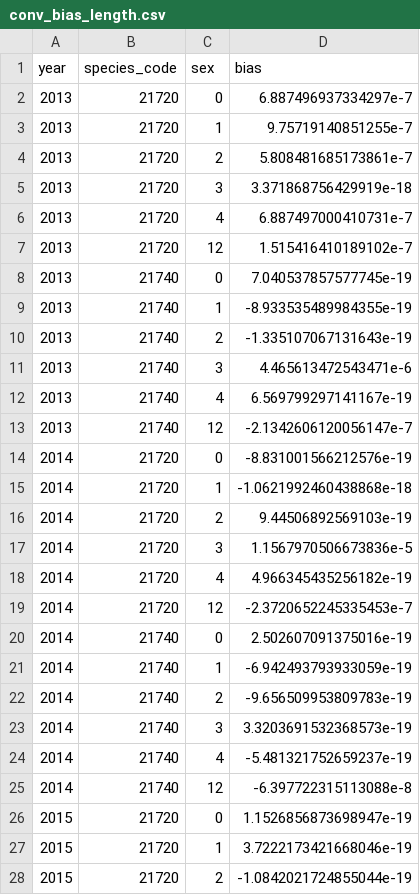
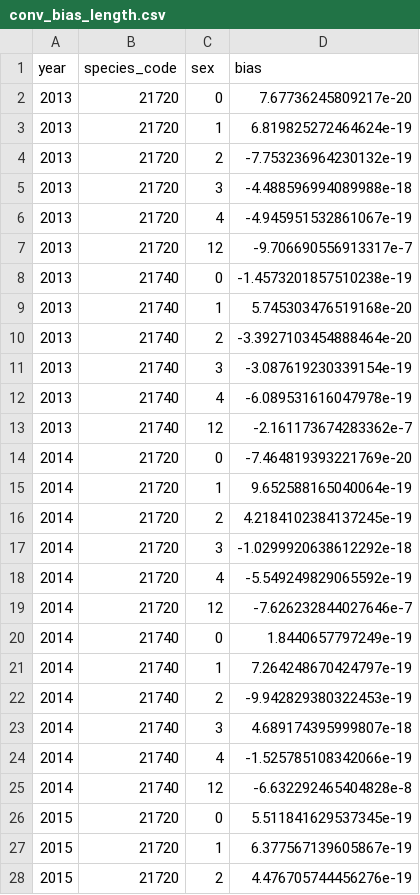
Before and after one commit to pete-hulson/ftnirs_test, a CSV file: output/nebs/conv_bias_length.csv, drawn as a sheet; only a part is shown; the diff covers the shown part only.

```diff
--- a/output/nebs/conv_bias_length.csv
+++ b/output/nebs/conv_bias_length.csv
@@ -1,28 +1,28 @@
 year,species_code,sex,bias
-2013,21720,0,6.887496937334297e-7
-2013,21720,1,9.75719140851255e-7
-2013,21720,2,5.808481685173861e-7
-2013,21720,3,3.371868756429919e-18
-2013,21720,4,6.887497000410731e-7
-2013,21720,12,1.515416410189102e-7
-2013,21740,0,7.040537857577745e-19
-2013,21740,1,-8.933535489984355e-19
-2013,21740,2,-1.335107067131643e-19
-2013,21740,3,4.465613472543471e-6
-2013,21740,4,6.569799297141167e-19
-2013,21740,12,-2.1342606120056147e-7
-2014,21720,0,-8.831001566212576e-19
-2014,21720,1,-1.0621992460438868e-18
-2014,21720,2,9.44506892569103e-19
-2014,21720,3,1.1567970506673836e-5
-2014,21720,4,4.966345435256182e-19
-2014,21720,12,-2.3720652245335453e-7
-2014,21740,0,2.502607091375016e-19
-2014,21740,1,-6.942493793933059e-19
-2014,21740,2,-9.656509953809783e-19
-2014,21740,3,3.3203691532368573e-19
-2014,21740,4,-5.481321752659237e-19
-2014,21740,12,-6.397722315113088e-8
-2015,21720,0,1.1526856873698947e-19
-2015,21720,1,3.7222173421668046e-19
-2015,21720,2,-1.0842021724855044e-19
+2013,21720,0,7.67736245809217e-20
+2013,21720,1,6.819825272464624e-19
+2013,21720,2,-7.753236964230132e-19
+2013,21720,3,-4.488596994089988e-18
+2013,21720,4,-4.945951532861067e-19
+2013,21720,12,-9.706690556913317e-7
+2013,21740,0,-1.4573201857510238e-19
+2013,21740,1,5.745303476519168e-20
+2013,21740,2,-3.3927103454888464e-20
+2013,21740,3,-3.087619230339154e-19
+2013,21740,4,-6.089531616047978e-19
+2013,21740,12,-2.161173674283362e-7
+2014,21720,0,-7.464819393221769e-20
+2014,21720,1,9.652588165040064e-19
+2014,21720,2,4.2184102384137245e-19
+2014,21720,3,-1.0299920638612292e-18
+2014,21720,4,-5.549249829065592e-19
+2014,21720,12,-7.626232844027646e-7
+2014,21740,0,1.8440657797249e-19
+2014,21740,1,7.264248670424797e-19
+2014,21740,2,-9.942829380322453e-19
+2014,21740,3,4.689174395999807e-18
+2014,21740,4,-1.525785108342066e-19
+2014,21740,12,-6.632292465404828e-8
+2015,21720,0,5.511841629537345e-19
+2015,21720,1,6.377567139605867e-19
+2015,21720,2,4.476705744456276e-19
```
Also changed, not shown: 105 edited cells elsewhere in this file, output/nebs/conv_bias_age.csv, output/nebs/conv_iss_ag.csv, 11 other files.
